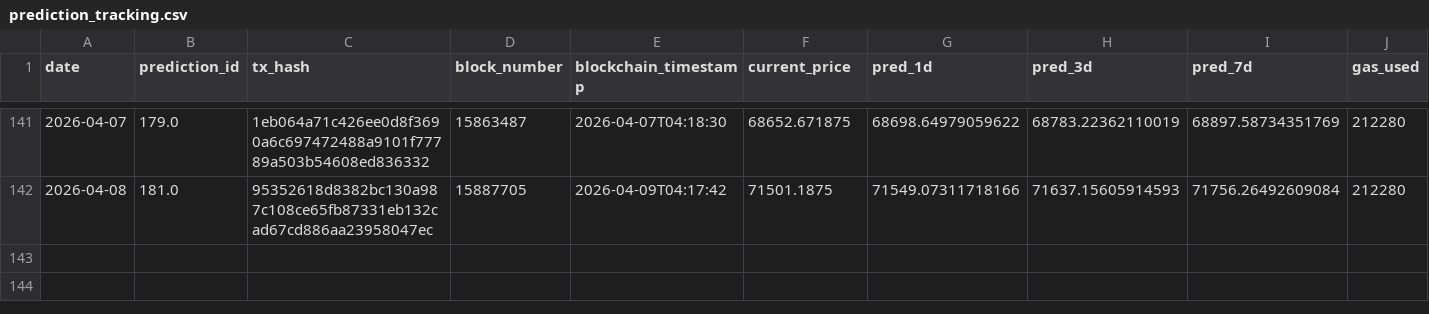
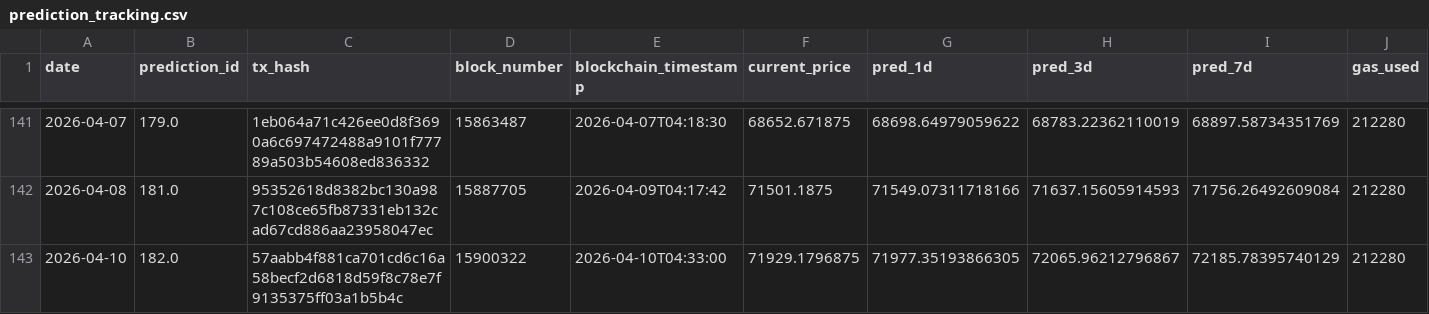
Before and after one commit to ying-jeanne/capstone_msba, a CSV file: data/blockchain/prediction_tracking.csv, drawn as a sheet; only a part is shown, gaps mark what is left out.

```diff
--- a/data/blockchain/prediction_tracking.csv
+++ b/data/blockchain/prediction_tracking.csv
@@ -142 +142,2 @@ date,prediction_id,tx_hash,block_number,blockchain_timestamp,current_price,pred_
 2026-04-08,181.0,95352618d8382bc130a987c108ce65fb87331eb132cad67cd886aa23958047ec,15887705,2026-04-09T04:17:42,71501.1875,71549.07311718166,71637.15605914593,71756.26492609084,212280
+2026-04-10,182.0,57aabb4f881ca701cd6c16a58becf2d6818d59f8c78e7f9135375ff03a1b5b4c,15900322,2026-04-10T04:33:00,71929.1796875,71977.35193866305,72065.96212796867,72185.78395740129,212280
```
Also changed, not shown: data/blockchain/prediction_tracking_demo.csv, data/predictions/daily_predictions.csv.
